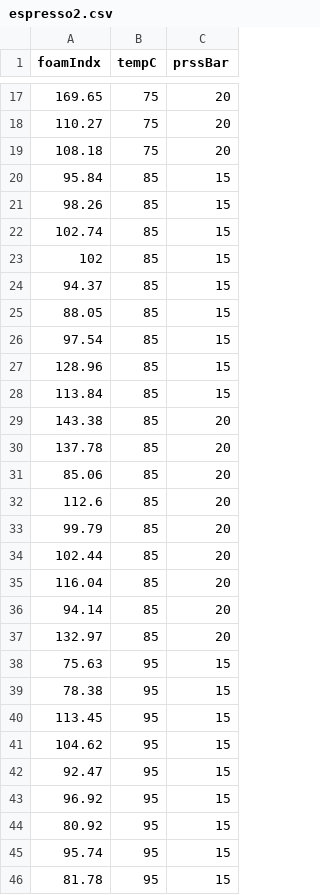
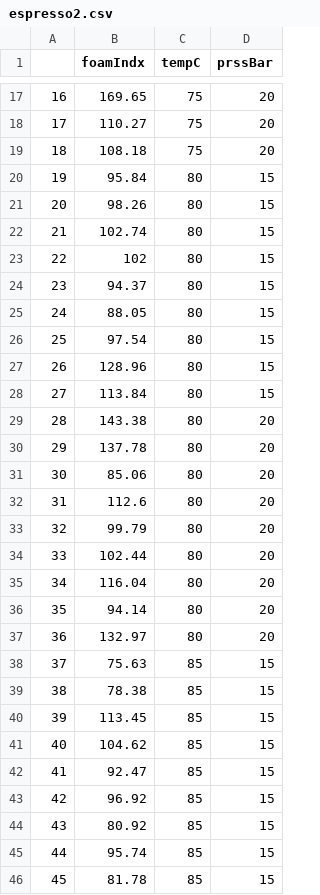
Before and after one commit to zjbranson/stat309, a CSV file: espresso2.csv, drawn as a sheet; only a part is shown, gaps mark what is left out; addresses are those after the commit; the diff covers the shown part only; the diff names each change by its address in the sheet, - before the commit and + after, or states it on an @@ line.

Commit message:
Add files via upload

```diff
--- a/espresso2.csv
+++ b/espresso2.csv
+column A, rows 17-46: 16 | 17 | 18 | 19 | 20 | 21 | 22 | 23 | 24 | 25 | 26 | 27 | 28 | 29 | 30 | 31 | 32 | 33 | 34 | 35 | 36 | 37 | 38 | 39 | 40 | 41 | 42 | 43 | 44 | 45
-C20:C37 (tempC): 85
+C20:C37 (tempC): 80
-C38:C46 (tempC): 95
+C38:C46 (tempC): 85
```
Also changed, not shown: 9 edited cells elsewhere in this file.
